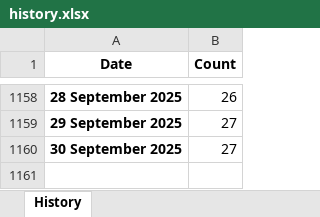
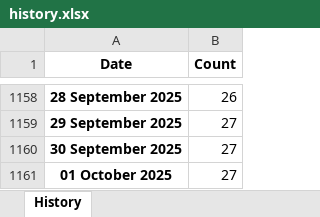
Before and after one commit to ducky4life/puree, an Excel workbook: data/history.xlsx, sheet History, drawn as a sheet; only a part is shown, gaps mark what is left out; values as stored, in another font and other column widths than the file's, no borders; the diff names each change by its address in the sheet, - before the commit and + after, or states it on an @@ line.

```diff
--- a/data/history.xlsx (sheet History)
+++ b/data/history.xlsx (sheet History)
+row 1161: 01 October 2025 | 27
```
Also changed, not shown: 3 other files.
